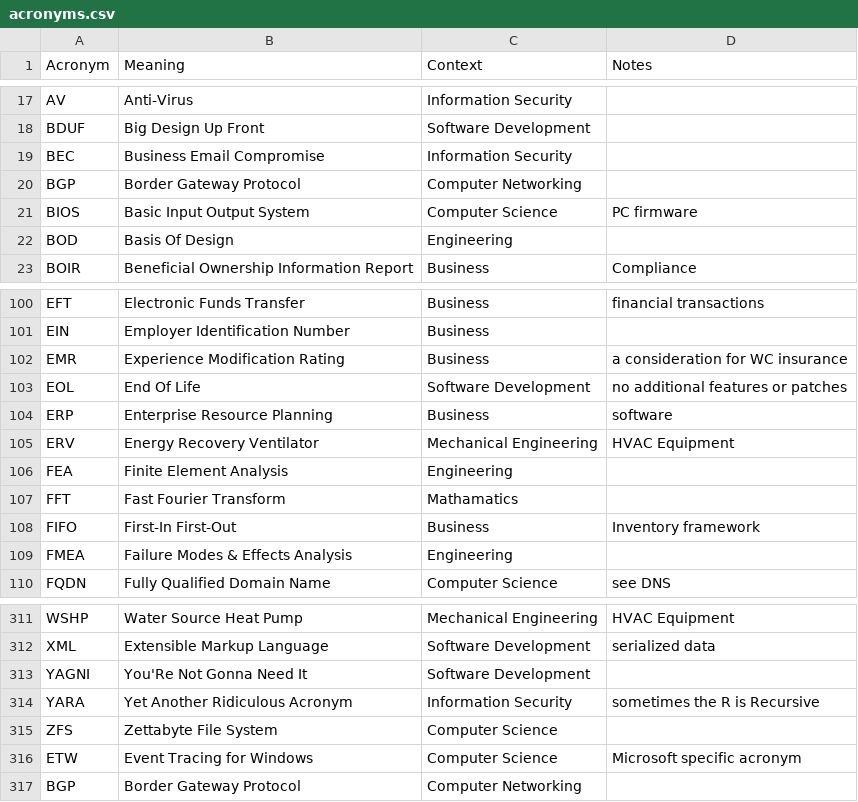
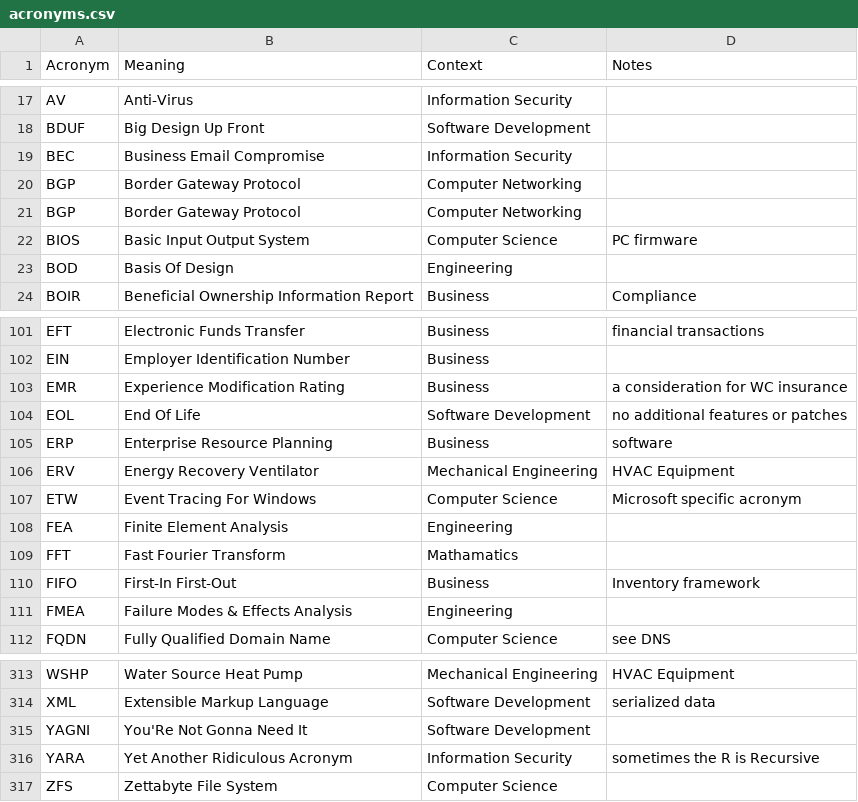
Before and after one commit to chadmando/acronyms, a CSV file: acronyms.csv, drawn as a sheet; only a part is shown, gaps mark what is left out.

```diff
--- a/acronyms.csv
+++ b/acronyms.csv
@@ -20,2 +20,3 @@ BEC,Business Email Compromise,Information Security,
 BGP,Border Gateway Protocol,Computer Networking,
+BGP,Border Gateway Protocol,Computer Networking,
 BIOS,Basic Input Output System,Computer Science,PC firmware
@@ -105,2 +106,3 @@ ERP,Enterprise Resource Planning,Business,software
 ERV,Energy Recovery Ventilator,Mechanical Engineering,HVAC Equipment
+ETW,Event Tracing For Windows,Computer Science,Microsoft specific acronym
 FEA,Finite Element Analysis,Engineering,
@@ -315,3 +317 @@ YARA,Yet Another Ridiculous Acronym,Information Security,sometimes the R is Recu
 ZFS,Zettabyte File System,Computer Science,
-ETW,Event Tracing for Windows,Computer Science,Microsoft specific acronym
-BGP,Border Gateway Protocol,Computer Networking,
```
